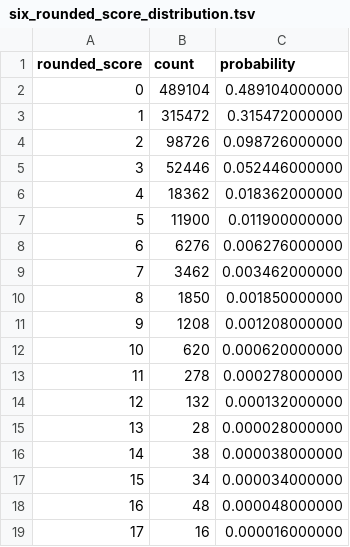
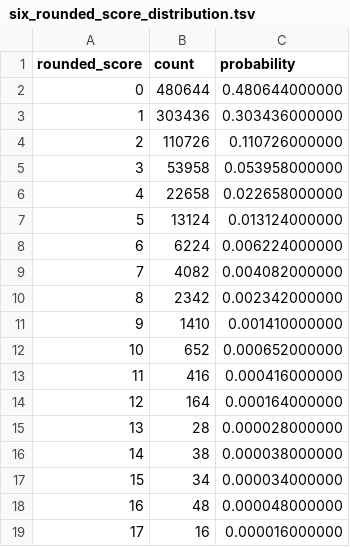
Before and after one commit to RShock/zhenxun_plugin_fishing, a TSV file: doc/s2设计/six_rounded_score_distribution.tsv, drawn as a sheet.

```diff
--- a/doc/s2设计/six_rounded_score_distribution.tsv
+++ b/doc/s2设计/six_rounded_score_distribution.tsv
@@ -1,15 +1,15 @@
 rounded_score	count	probability
-0	489104	0.489104000000
-1	315472	0.315472000000
-2	98726	0.098726000000
-3	52446	0.052446000000
-4	18362	0.018362000000
-5	11900	0.011900000000
-6	6276	0.006276000000
-7	3462	0.003462000000
-8	1850	0.001850000000
-9	1208	0.001208000000
-10	620	0.000620000000
-11	278	0.000278000000
-12	132	0.000132000000
+0	480644	0.480644000000
+1	303436	0.303436000000
+2	110726	0.110726000000
+3	53958	0.053958000000
+4	22658	0.022658000000
+5	13124	0.013124000000
+6	6224	0.006224000000
+7	4082	0.004082000000
+8	2342	0.002342000000
+9	1410	0.001410000000
+10	652	0.000652000000
+11	416	0.000416000000
+12	164	0.000164000000
 13	28	0.000028000000
```
Also changed, not shown: doc/s2设计/six_fan_stats.tsv, doc/s2设计/six_score_distribution.tsv, 8 other files.
